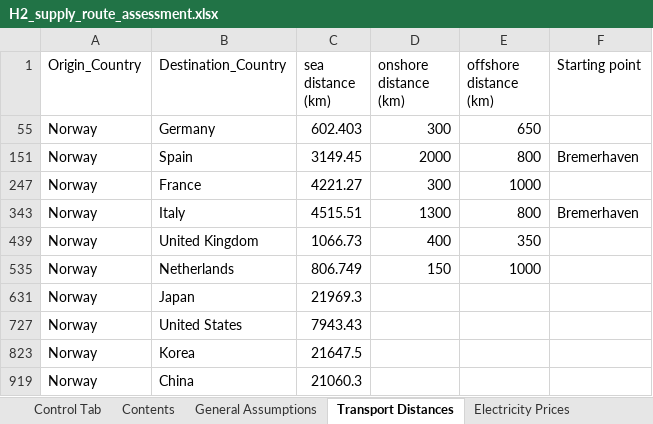
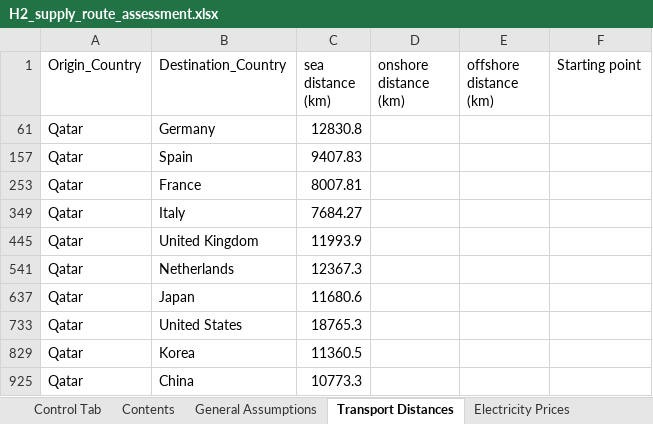
Before and after one commit to ReuterJakob/H2_pathways_repo, an Excel workbook: data/raw/H2_supply_route_assessment.xlsx, sheet Transport Distances, drawn as a sheet; values as stored, in another font and other column widths than the file's, no borders; addresses are those after the commit; the diff names each change by its address in the sheet, - before the commit and + after, or states it on an @@ line.

```diff
--- a/data/raw/H2_supply_route_assessment.xlsx (sheet Transport Distances)
+++ b/data/raw/H2_supply_route_assessment.xlsx (sheet Transport Distances)
-A61 (Origin_Country): Norway
+A61 (Origin_Country): Qatar
-C61 (sea distance (km)): 602.403
+C61 (sea distance (km)): 12830.8
-D61 (onshore distance (km)): 300
+D61 (onshore distance (km)): (empty)
-E61 (offshore distance (km)): 650
+E61 (offshore distance (km)): (empty)
-A157 (Origin_Country): Norway
+A157 (Origin_Country): Qatar
-C157 (sea distance (km)): 3149.45
+C157 (sea distance (km)): 9407.83
-D157 (onshore distance (km)): 2000
+D157 (onshore distance (km)): (empty)
-E157 (offshore distance (km)): 800
+E157 (offshore distance (km)): (empty)
-F157 (Starting point): Bremerhaven
+F157 (Starting point): (empty)
-A253 (Origin_Country): Norway
+A253 (Origin_Country): Qatar
-C253 (sea distance (km)): 4221.27
+C253 (sea distance (km)): 8007.81
-D253 (onshore distance (km)): 300
+D253 (onshore distance (km)): (empty)
-E253 (offshore distance (km)): 1000
+E253 (offshore distance (km)): (empty)
-A349 (Origin_Country): Norway
+A349 (Origin_Country): Qatar
-C349 (sea distance (km)): 4515.51
+C349 (sea distance (km)): 7684.27
-D349 (onshore distance (km)): 1300
+D349 (onshore distance (km)): (empty)
-E349 (offshore distance (km)): 800
+E349 (offshore distance (km)): (empty)
-F349 (Starting point): Bremerhaven
+F349 (Starting point): (empty)
-A445 (Origin_Country): Norway
+A445 (Origin_Country): Qatar
-C445 (sea distance (km)): 1066.73
+C445 (sea distance (km)): 11993.9
-D445 (onshore distance (km)): 400
+D445 (onshore distance (km)): (empty)
-E445 (offshore distance (km)): 350
+E445 (offshore distance (km)): (empty)
-A541 (Origin_Country): Norway
+A541 (Origin_Country): Qatar
-C541 (sea distance (km)): 806.749
+C541 (sea distance (km)): 12367.3
-D541 (onshore distance (km)): 150
+D541 (onshore distance (km)): (empty)
-E541 (offshore distance (km)): 1000
+E541 (offshore distance (km)): (empty)
-A637 (Origin_Country): Norway
+A637 (Origin_Country): Qatar
-C637 (sea distance (km)): 21969.3
+C637 (sea distance (km)): 11680.6
-A733 (Origin_Country): Norway
+A733 (Origin_Country): Qatar
-C733 (sea distance (km)): 7943.43
+C733 (sea distance (km)): 18765.3
-A829 (Origin_Country): Norway
+A829 (Origin_Country): Qatar
-C829 (sea distance (km)): 21647.5
+C829 (sea distance (km)): 11360.5
-A925 (Origin_Country): Norway
+A925 (Origin_Country): Qatar
-C925 (sea distance (km)): 21060.3
+C925 (sea distance (km)): 10773.3
```
Also changed, not shown: sheet GHG Footprint, sheet Commodity Prices, sheet General Assumptions, sheet Contents, formulas that keep their value, hidden cells, 2 other files.
